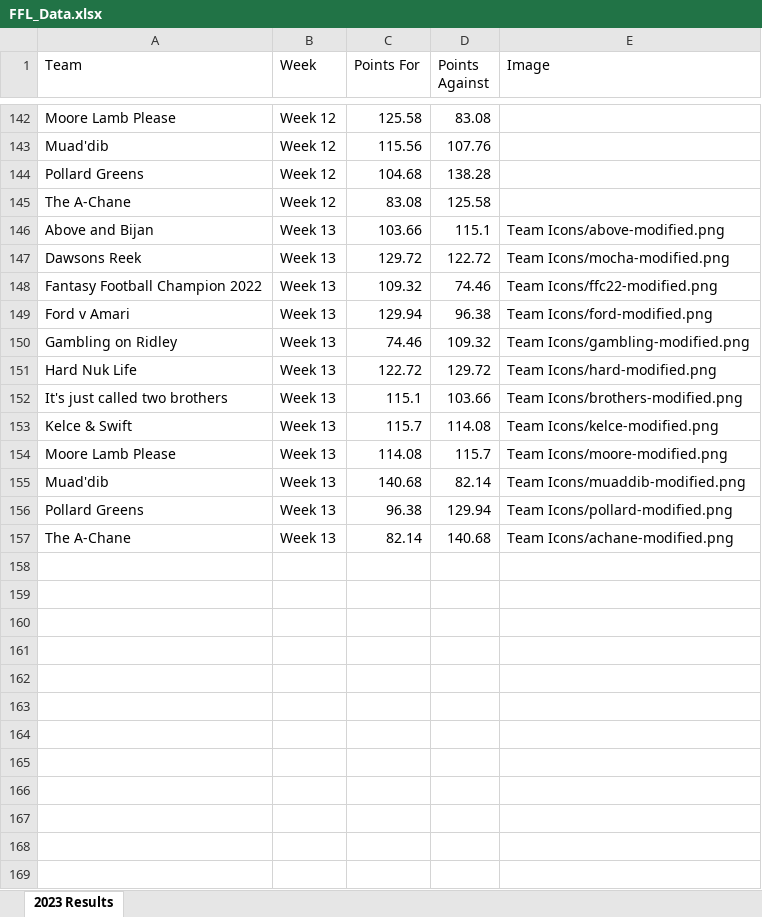
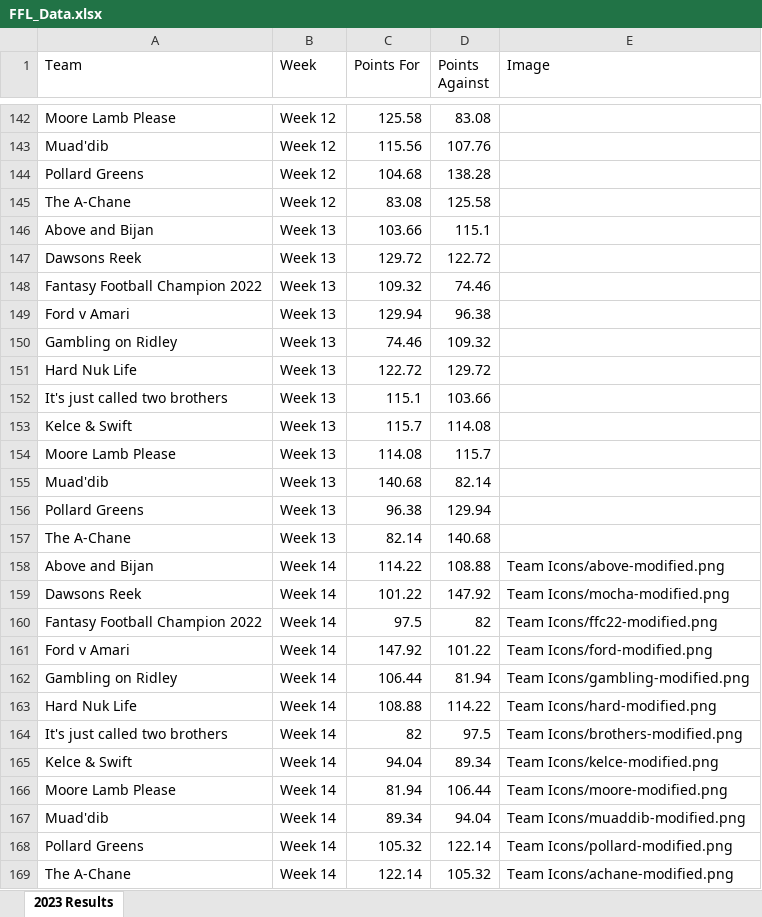
Before and after one commit to edenaxe/FFL-Dash-2023, an Excel workbook: FFL_Data.xlsx, sheet 2023 Results, drawn as a sheet; only a part is shown, gaps mark what is left out; values as stored, in another font and other column widths than the file's, no borders; the diff names each change by its address in the sheet, - before the commit and + after, or states it on an @@ line.

Commit message:
week 14 updates

```diff
--- a/FFL_Data.xlsx (sheet 2023 Results)
+++ b/FFL_Data.xlsx (sheet 2023 Results)
-E146 (Image): Team Icons/above-modified.png
+E146 (Image): (empty)
-E147 (Image): Team Icons/mocha-modified.png
+E147 (Image): (empty)
-E148 (Image): Team Icons/ffc22-modified.png
+E148 (Image): (empty)
-E149 (Image): Team Icons/ford-modified.png
+E149 (Image): (empty)
-E150 (Image): Team Icons/gambling-modified.png
+E150 (Image): (empty)
-E151 (Image): Team Icons/hard-modified.png
+E151 (Image): (empty)
-E152 (Image): Team Icons/brothers-modified.png
+E152 (Image): (empty)
-E153 (Image): Team Icons/kelce-modified.png
+E153 (Image): (empty)
-E154 (Image): Team Icons/moore-modified.png
+E154 (Image): (empty)
-E155 (Image): Team Icons/muaddib-modified.png
+E155 (Image): (empty)
-E156 (Image): Team Icons/pollard-modified.png
+E156 (Image): (empty)
-E157 (Image): Team Icons/achane-modified.png
+E157 (Image): (empty)
+row 158: Above and Bijan | Week 14 | 114.22 | 108.88 | Team Icons/above-modified.png
+row 159: Dawsons Reek | Week 14 | 101.22 | 147.92 | Team Icons/mocha-modified.png
+row 160: Fantasy Football Champion 2022 | Week 14 | 97.5 | 82 | Team Icons/ffc22-modified.png
+row 161: Ford v Amari | Week 14 | 147.92 | 101.22 | Team Icons/ford-modified.png
+row 162: Gambling on Ridley | Week 14 | 106.44 | 81.94 | Team Icons/gambling-modified.png
+row 163: Hard Nuk Life | Week 14 | 108.88 | 114.22 | Team Icons/hard-modified.png
+row 164: It's just called two brothers | Week 14 | 82 | 97.5 | Team Icons/brothers-modified.png
+row 165: Kelce & Swift | Week 14 | 94.04 | 89.34 | Team Icons/kelce-modified.png
+row 166: Moore Lamb Please | Week 14 | 81.94 | 106.44 | Team Icons/moore-modified.png
+row 167: Muad'dib | Week 14 | 89.34 | 94.04 | Team Icons/muaddib-modified.png
+row 168: Pollard Greens | Week 14 | 105.32 | 122.14 | Team Icons/pollard-modified.png
+row 169: The A-Chane | Week 14 | 122.14 | 105.32 | Team Icons/achane-modified.png
```
